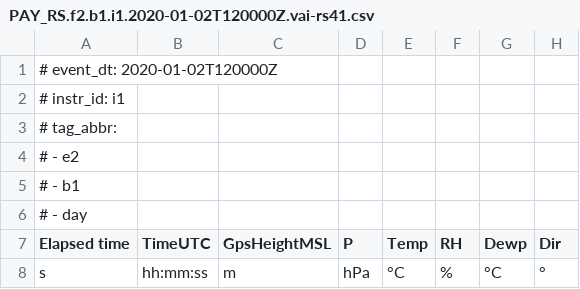
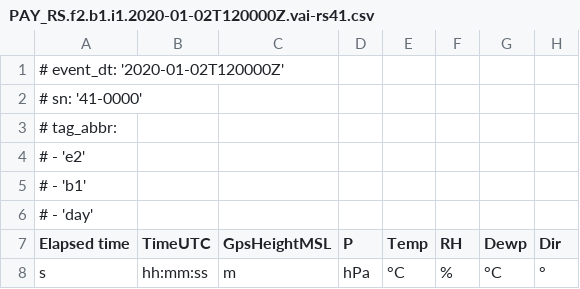
Before and after one commit to MeteoSwiss/dvas, a CSV file: src/dvas/examples/data/data_other/PAY_RS.f2.b1.i1.2020-01-02T120000Z.vai-rs41.csv, drawn as a sheet; only a part is shown; the diff names each change by its address in the sheet, - before the commit and + after, or states it on an @@ line.

```diff
--- a/src/dvas/examples/data/data_other/PAY_RS.f2.b1.i1.2020-01-02T120000Z.vai-rs41.csv
+++ b/src/dvas/examples/data/data_other/PAY_RS.f2.b1.i1.2020-01-02T120000Z.vai-rs41.csv
-A1 (Elapsed time): # event_dt: 2020-01-02T120000Z
+A1 (Elapsed time): # event_dt: '2020-01-02T120000Z'
-A2 (Elapsed time): # instr_id: i1
+A2 (Elapsed time): # sn: '41-0000'
-A4 (Elapsed time): # - e2
+A4 (Elapsed time): # - 'e2'
-A5 (Elapsed time): # - b1
+A5 (Elapsed time): # - 'b1'
-A6 (Elapsed time): # - day
+A6 (Elapsed time): # - 'day'
```
Also changed, not shown: src/dvas/examples/data/data_other/PAY_RS.f2.b1.i2.2020-01-02T120000Z.vai-rs92.csv, 55 other files.
